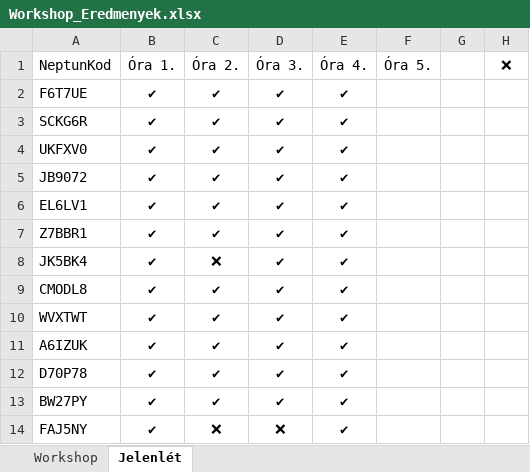
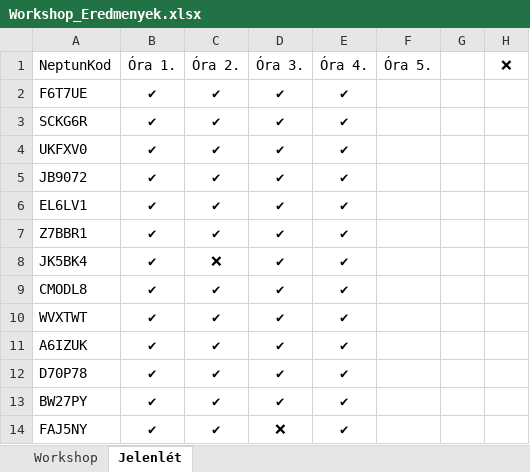
Before and after one commit to Kronino/HFT_Labor_ESTI_GYUJTO, an Excel workbook: Workshop_Eredmenyek.xlsx, sheet Jelenlét, drawn as a sheet; values as stored, in another font and other column widths than the file's, no borders; table styles not drawn; the diff names each change by its address in the sheet, - before the commit and + after, or states it on an @@ line.

Commit message:
ss

```diff
--- a/Workshop_Eredmenyek.xlsx (sheet Jelenlét)
+++ b/Workshop_Eredmenyek.xlsx (sheet Jelenlét)
-C14: ❌
+C14: ✔
```
